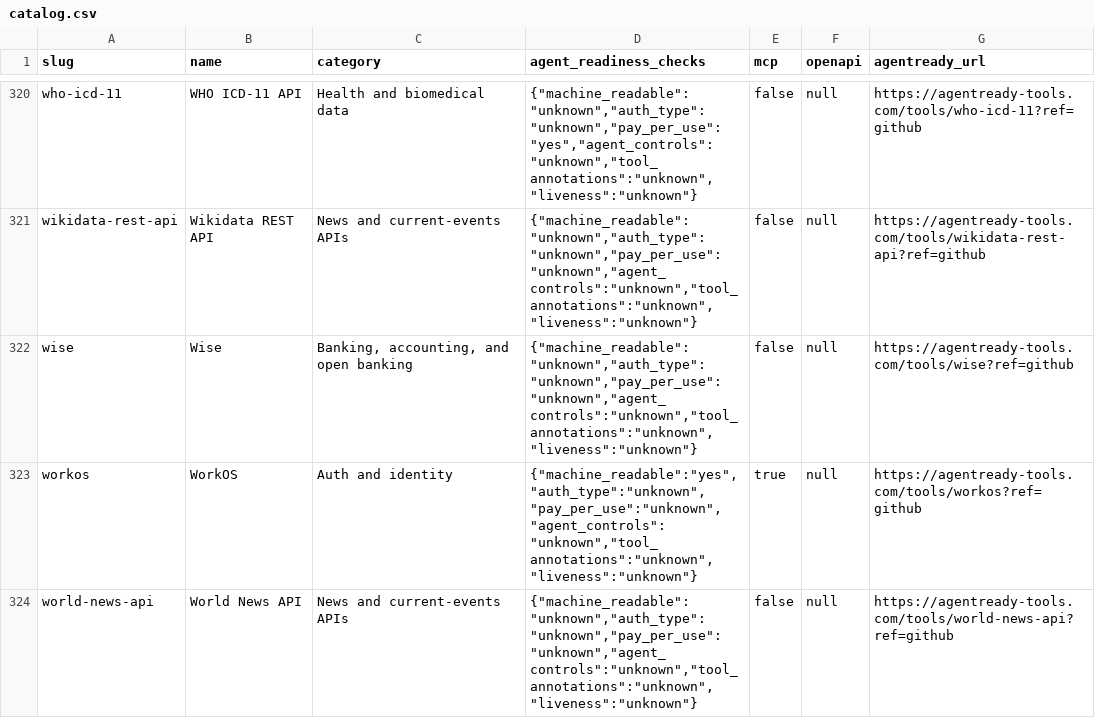
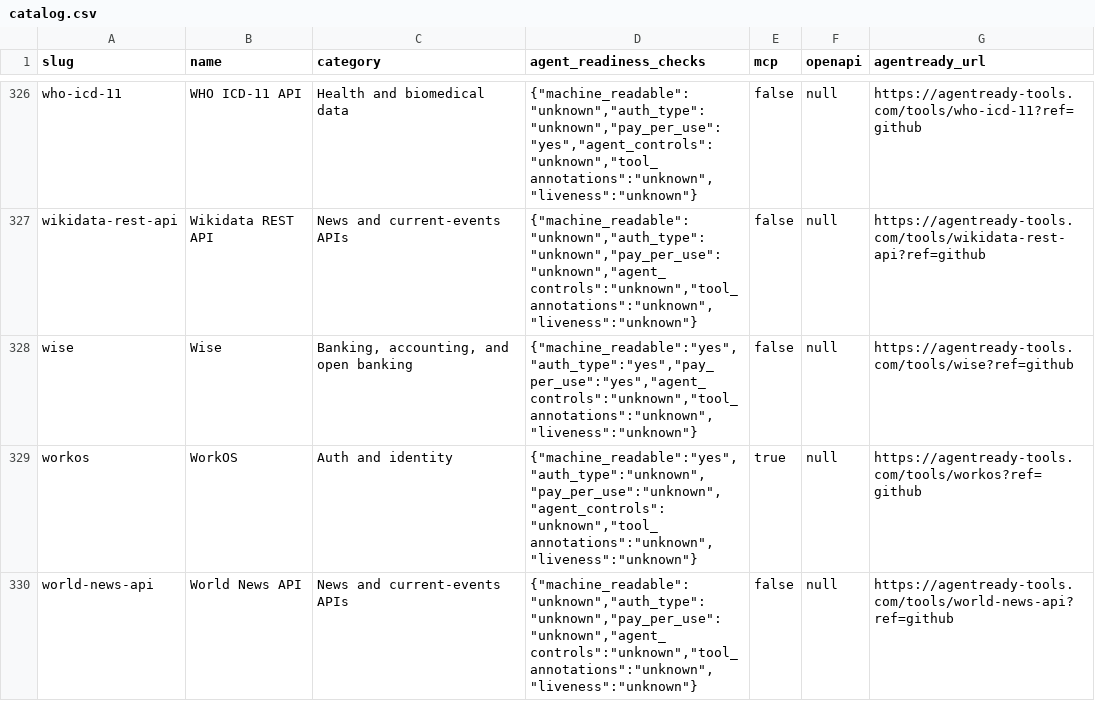
Before and after one commit to agentready-tools/skills, a CSV file: catalog/catalog.csv, drawn as a sheet; only a part is shown, gaps mark what is left out; the diff covers the shown part only.

```diff
--- a/catalog/catalog.csv
+++ b/catalog/catalog.csv
@@ -321,3 +327,3 @@ slug,name,category,agent_readiness_checks,mcp,openapi,agentready_url
 "wikidata-rest-api","Wikidata REST API","News and current-events APIs","{""machine_readable"":""unknown"",""auth_type"":""unknown"",""pay_per_use"":""unknown"",""agent_controls"":""unknown"",""tool_annotations"":""unknown"",""liveness"":""unknown""}","false","null","https://agentready-tools.com/tools/wikidata-rest-api?ref=github"
-"wise","Wise","Banking, accounting, and open banking","{""machine_readable"":""unknown"",""auth_type"":""unknown"",""pay_per_use"":""unknown"",""agent_controls"":""unknown"",""tool_annotations"":""unknown"",""liveness"":""unknown""}","false","null","https://agentready-tools.com/tools/wise?ref=github"
+"wise","Wise","Banking, accounting, and open banking","{""machine_readable"":""yes"",""auth_type"":""yes"",""pay_per_use"":""yes"",""agent_controls"":""unknown"",""tool_annotations"":""unknown"",""liveness"":""unknown""}","false","null","https://agentready-tools.com/tools/wise?ref=github"
 "workos","WorkOS","Auth and identity","{""machine_readable"":""yes"",""auth_type"":""unknown"",""pay_per_use"":""unknown"",""agent_controls"":""unknown"",""tool_annotations"":""unknown"",""liveness"":""unknown""}","true","null","https://agentready-tools.com/tools/workos?ref=github"
```
Also changed, not shown: 6 added rows and 6 edited cells elsewhere in this file, 1 other file.
